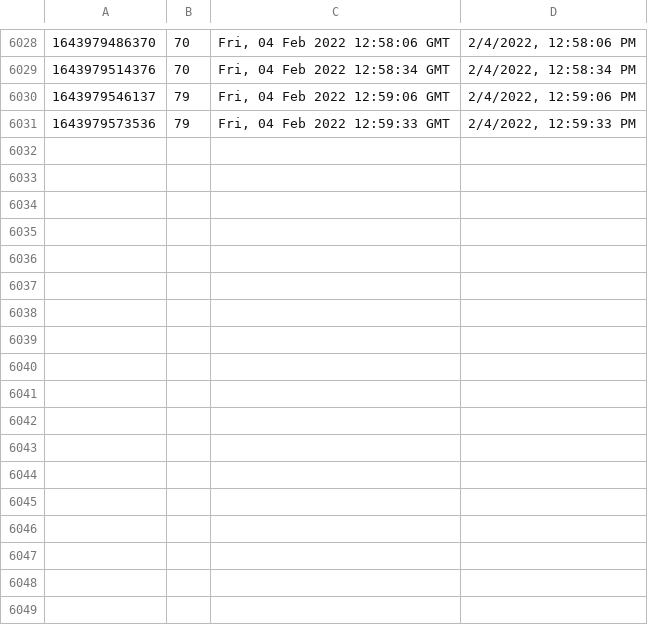
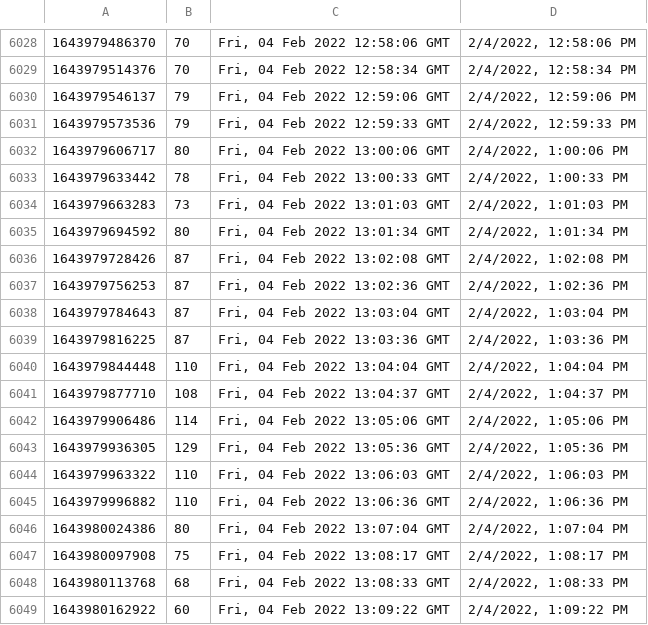
Before and after one commit to starwalker00/ethgasfee-data, a CSV file: data/2022-6.csv, drawn as a sheet; only a part is shown, gaps mark what is left out.

Commit message:
add data

```diff
--- a/data/2022-6.csv
+++ b/data/2022-6.csv
@@ -6031 +6031,19 @@
 1643979573536,79,"Fri, 04 Feb 2022 12:59:33 GMT","2/4/2022, 12:59:33 PM"
+1643979606717,80,"Fri, 04 Feb 2022 13:00:06 GMT","2/4/2022, 1:00:06 PM"
+1643979633442,78,"Fri, 04 Feb 2022 13:00:33 GMT","2/4/2022, 1:00:33 PM"
+1643979663283,73,"Fri, 04 Feb 2022 13:01:03 GMT","2/4/2022, 1:01:03 PM"
+1643979694592,80,"Fri, 04 Feb 2022 13:01:34 GMT","2/4/2022, 1:01:34 PM"
+1643979728426,87,"Fri, 04 Feb 2022 13:02:08 GMT","2/4/2022, 1:02:08 PM"
+1643979756253,87,"Fri, 04 Feb 2022 13:02:36 GMT","2/4/2022, 1:02:36 PM"
+1643979784643,87,"Fri, 04 Feb 2022 13:03:04 GMT","2/4/2022, 1:03:04 PM"
+1643979816225,87,"Fri, 04 Feb 2022 13:03:36 GMT","2/4/2022, 1:03:36 PM"
+1643979844448,110,"Fri, 04 Feb 2022 13:04:04 GMT","2/4/2022, 1:04:04 PM"
+1643979877710,108,"Fri, 04 Feb 2022 13:04:37 GMT","2/4/2022, 1:04:37 PM"
+1643979906486,114,"Fri, 04 Feb 2022 13:05:06 GMT","2/4/2022, 1:05:06 PM"
+1643979936305,129,"Fri, 04 Feb 2022 13:05:36 GMT","2/4/2022, 1:05:36 PM"
+1643979963322,110,"Fri, 04 Feb 2022 13:06:03 GMT","2/4/2022, 1:06:03 PM"
+1643979996882,110,"Fri, 04 Feb 2022 13:06:36 GMT","2/4/2022, 1:06:36 PM"
+1643980024386,80,"Fri, 04 Feb 2022 13:07:04 GMT","2/4/2022, 1:07:04 PM"
+1643980097908,75,"Fri, 04 Feb 2022 13:08:17 GMT","2/4/2022, 1:08:17 PM"
+1643980113768,68,"Fri, 04 Feb 2022 13:08:33 GMT","2/4/2022, 1:08:33 PM"
+1643980162922,60,"Fri, 04 Feb 2022 13:09:22 GMT","2/4/2022, 1:09:22 PM"
```
Also changed, not shown: 1 other file.
